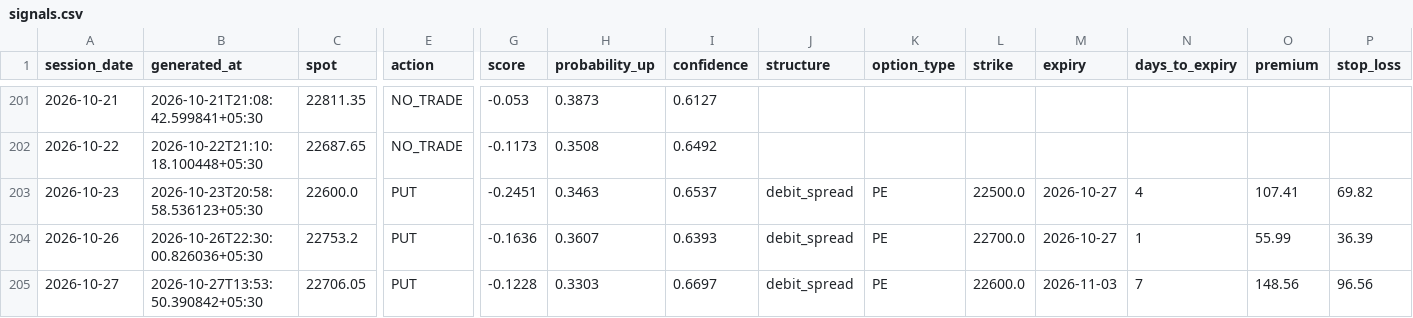
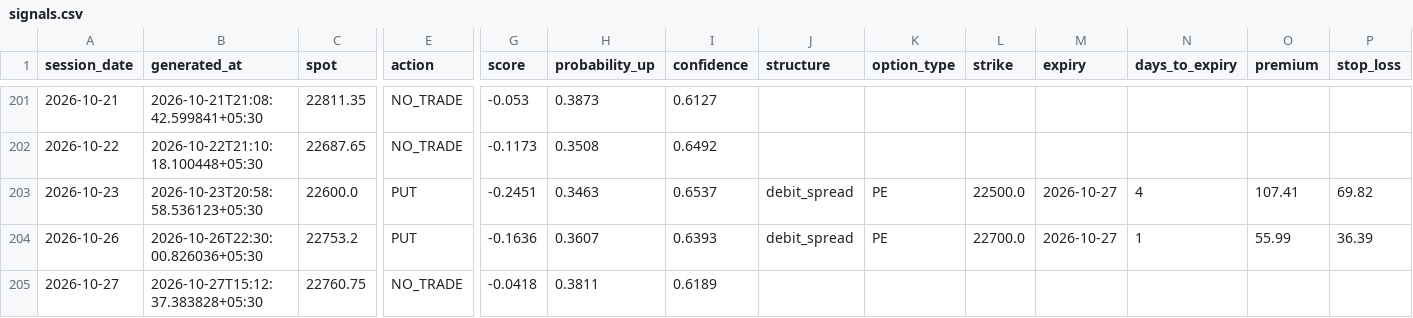
Before and after one commit to ramanauday1561/kite-mcp, a CSV file: docs/data/signals.csv, drawn as a sheet; only a part is shown, gaps mark what is left out; the diff covers the shown part only; the diff names each change by its address in the sheet, - before the commit and + after, or states it on an @@ line.

```diff
--- a/docs/data/signals.csv
+++ b/docs/data/signals.csv
-B205 (generated_at): 2026-10-27T13:53:50.390842+05:30
+B205 (generated_at): 2026-10-27T15:12:37.383828+05:30
-C205 (spot): 22706.05
+C205 (spot): 22760.75
-E205 (action): PUT
+E205 (action): NO_TRADE
-G205 (score): -0.1228
+G205 (score): -0.0418
-H205 (probability_up): 0.3303
+H205 (probability_up): 0.3811
-I205 (confidence): 0.6697
+I205 (confidence): 0.6189
-J205 (structure): debit_spread
+J205 (structure): (empty)
-K205 (option_type): PE
+K205 (option_type): (empty)
-L205 (strike): 22600.0
+L205 (strike): (empty)
-M205 (expiry): 2026-11-03
+M205 (expiry): (empty)
-N205 (days_to_expiry): 7
+N205 (days_to_expiry): (empty)
-O205 (premium): 148.56
+O205 (premium): (empty)
-P205 (stop_loss): 96.56
+P205 (stop_loss): (empty)
```
Also changed, not shown: 1 edited cell elsewhere in this file, 6 other files.
